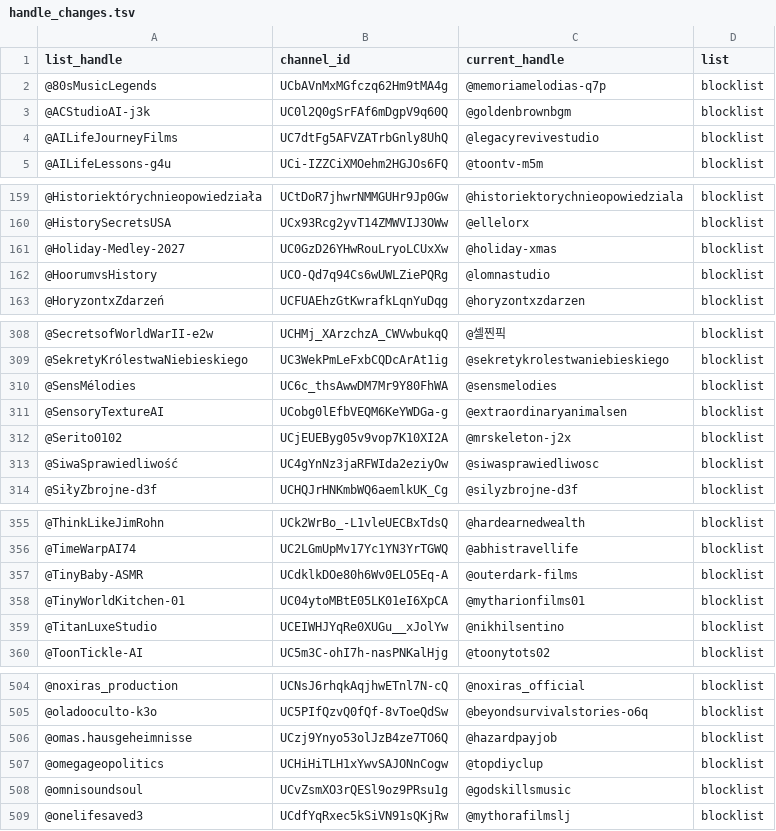
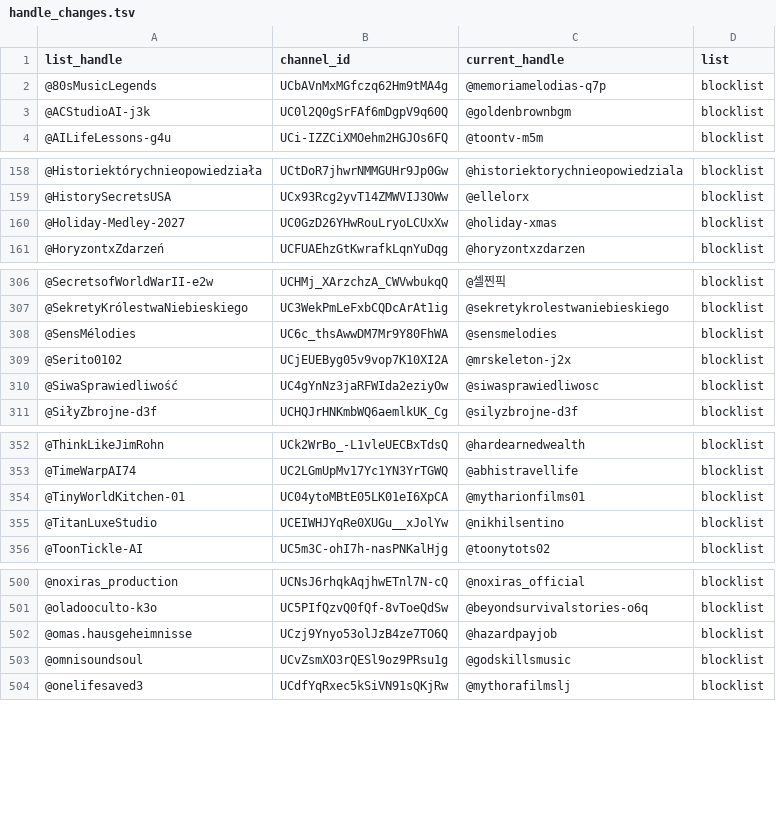
Before and after one commit to theSiegs/aislist-channel-ids, a TSV file: reports/handle_changes.tsv, drawn as a sheet; only a part is shown, gaps mark what is left out; the diff covers the shown part only; the diff names each change by its address in the sheet, - before the commit and + after, or states it on an @@ line.

```diff
--- a/reports/handle_changes.tsv
+++ b/reports/handle_changes.tsv
-row 4: @AILifeJourneyFilms | UC7dtFg5AFVZATrbGnly8UhQ | @legacyrevivestudio | blocklist
-row 162: @HoorumvsHistory | UCO-Qd7q94Cs6wUWLZiePQRg | @lomnastudio | blocklist
-row 311: @SensoryTextureAI | UCobg0lEfbVEQM6KeYWDGa-g | @extraordinaryanimalsen | blocklist
-row 357: @TinyBaby-ASMR | UCdklkDOe80h6Wv0ELO5Eq-A | @outerdark-films | blocklist
-row 507: @omegageopolitics | UCHiHiTLH1xYwvSAJONnCogw | @topdiyclup | blocklist
```
Also changed, not shown: 1 removed row elsewhere in this file, lists/aislist_warnlist_channels.tsv, 7 other files.
